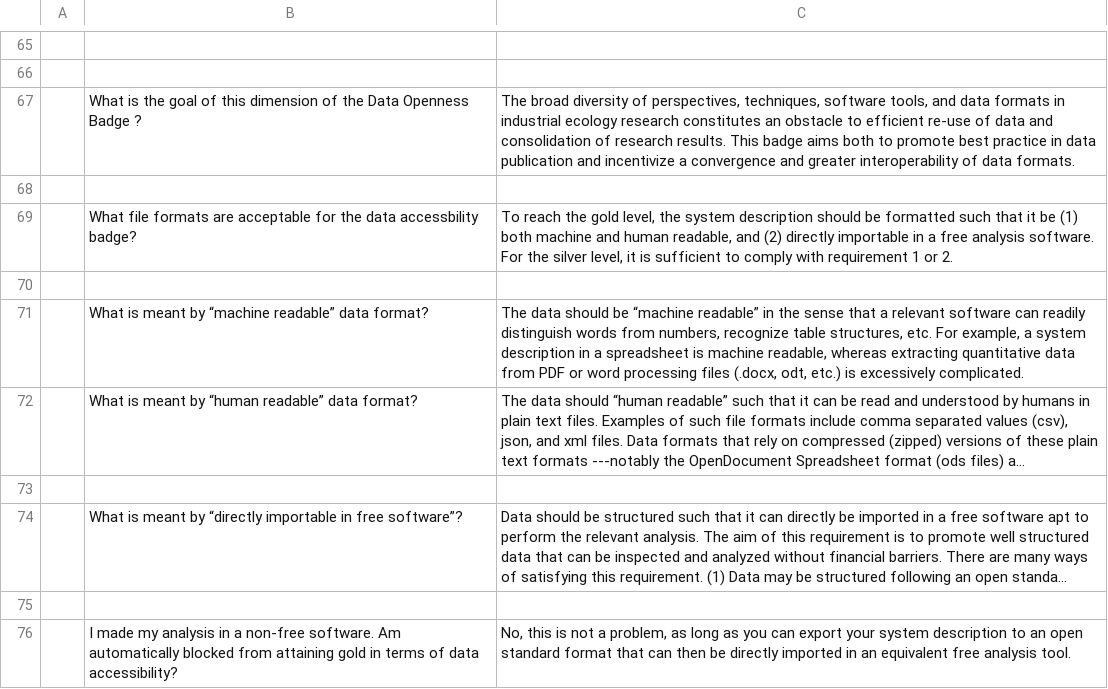
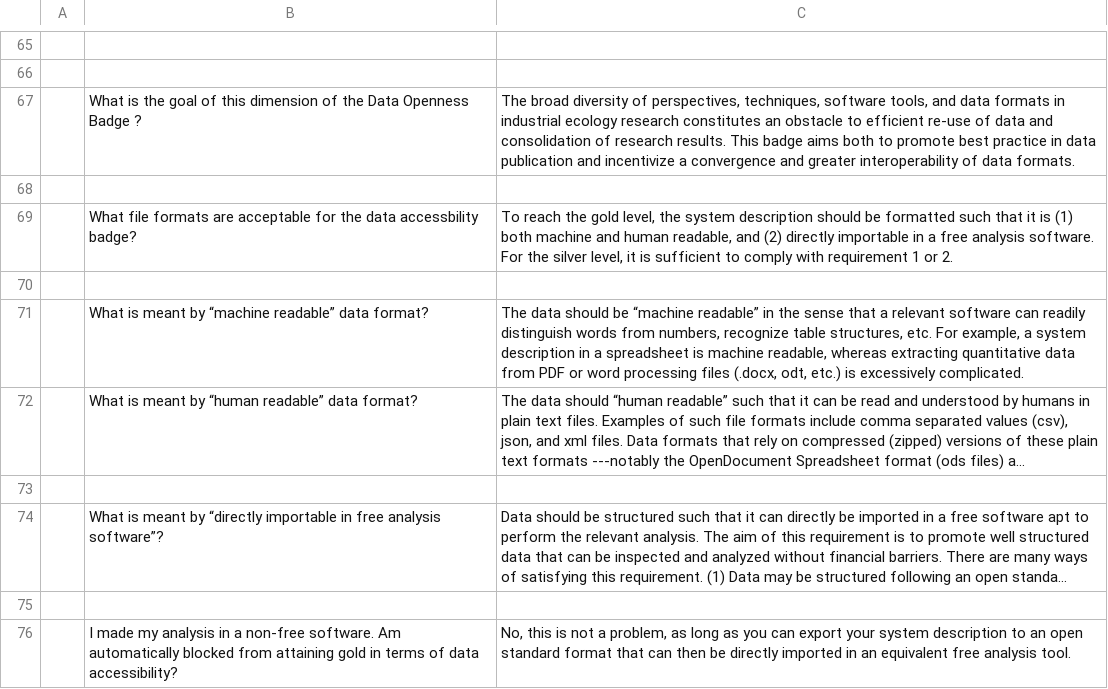
Before and after one commit to majeau-bettez/opendata_jie, a CSV file: faq.csv, drawn as a sheet; only a part is shown, gaps mark what is left out; long unchanged cells end in …; the diff covers the shown part only; the diff names each change by its address in the sheet, - before the commit and + after, or states it on an @@ line.

```diff
--- a/faq.csv
+++ b/faq.csv
-C69: …that it be (1) both…
+C69: …that it is (1) both…
-B74: …in free software”?
+B74: …in free analysis software”?
```
Also changed, not shown: 19 edited cells elsewhere in this file.
